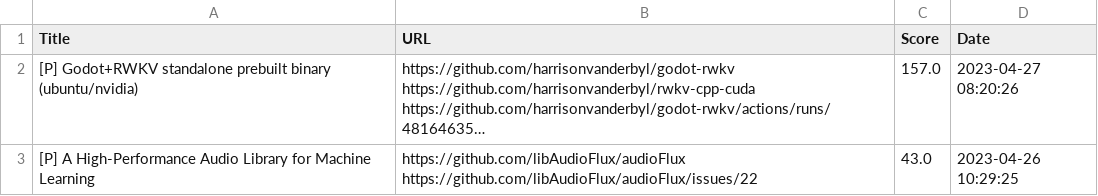
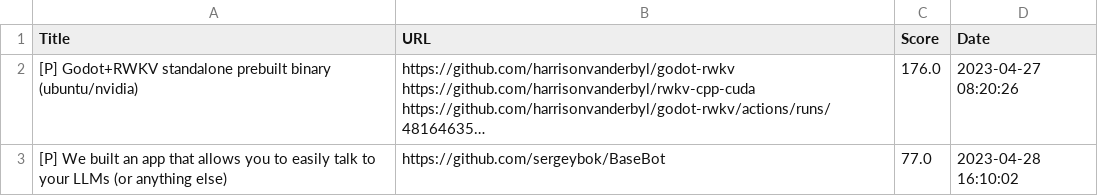
Before and after one commit to alishobeiri/Popular-ML-Projects, a CSV file: hottest_ml_papers.csv, drawn as a sheet; long unchanged cells end in …; removed rows and columns are numbered as before the commit, all else as after; ↵ is a line break in a cell; the diff names each change by its address in the sheet, - before the commit and + after, or states it on an @@ line.

Commit message:
Update results from latest_papers.py script

```diff
--- a/hottest_ml_papers.csv
+++ b/hottest_ml_papers.csv
-C2 (Score): 157.0
+C2 (Score): 176.0
-row 3: [P] A High-Performance Audio Library for Machine Learning | https://github.com/libAudioFlux/audioFlux ↵ https://github.com/libAudioFlux/audioFlux/issues/22 | 43.0 | 2023-04-26 10:29:25
+row 3: [P] We built an app that allows you to easily talk to your LLMs (or anything else) | https://github.com/sergeybok/BaseBot | 77.0 | 2023-04-28 16:10:02
```
Also changed, not shown: 1 other file.
